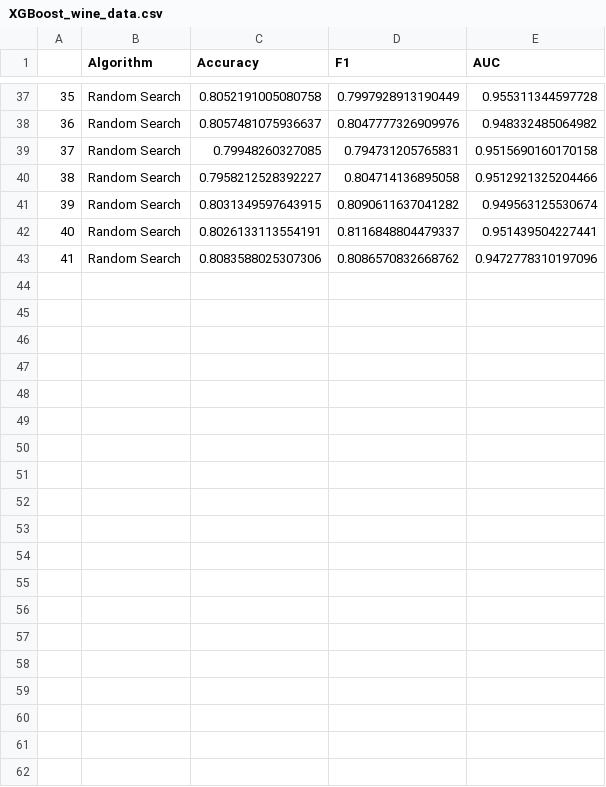
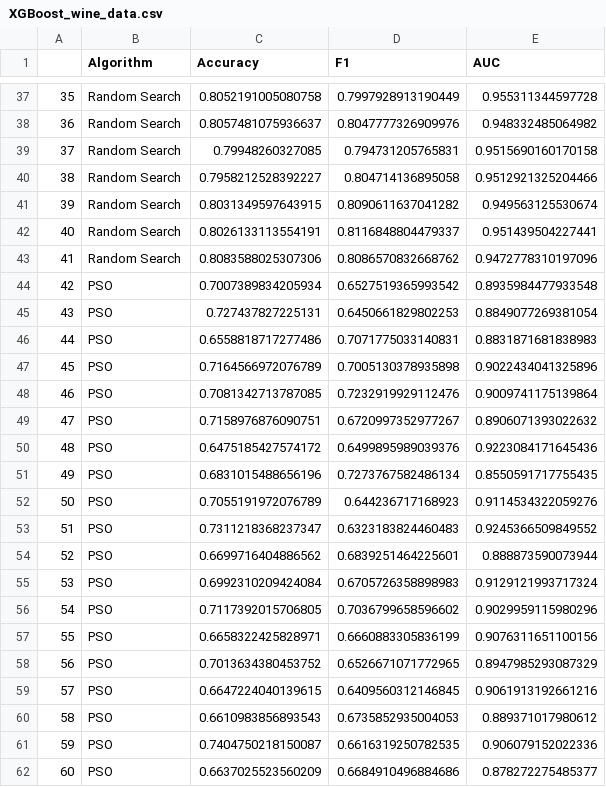
Before and after one commit to fell100/Metaheuristics_And_Tuning, a CSV file: XGBoost/XGBoost_wine_data.csv, drawn as a sheet; only a part is shown, gaps mark what is left out; the diff covers the shown part only.

```diff
--- a/XGBoost/XGBoost_wine_data.csv
+++ b/XGBoost/XGBoost_wine_data.csv
@@ -43 +43,20 @@
 41,Random Search,0.8083588025307306,0.8086570832668762,0.9472778310197096
+42,PSO,0.7007389834205934,0.6527519365993542,0.8935984477933548
+43,PSO,0.727437827225131,0.6450661829802253,0.8849077269381054
+44,PSO,0.6558818717277486,0.7071775033140831,0.8831871681838983
+45,PSO,0.7164566972076789,0.7005130378935898,0.9022434041325896
+46,PSO,0.7081342713787085,0.7232919929112476,0.9009741175139864
+47,PSO,0.7158976876090751,0.6720997352977267,0.8906071393022632
+48,PSO,0.6475185427574172,0.6499895989039376,0.9223084171645436
+49,PSO,0.6831015488656196,0.7273767582486134,0.8550591717755435
+50,PSO,0.7055191972076789,0.644236717168923,0.9114534322059276
+51,PSO,0.7311218368237347,0.6323183824460483,0.9245366509849552
+52,PSO,0.6699716404886562,0.6839251464225601,0.888873590073944
+53,PSO,0.6992310209424084,0.6705726358898983,0.9129121993717324
+54,PSO,0.7117392015706805,0.7036799658596602,0.9029959115980296
+55,PSO,0.6658322425828971,0.6660883305836199,0.9076311651100156
+56,PSO,0.7013634380453752,0.6526671071772965,0.8947985293087329
+57,PSO,0.6647224040139615,0.6409560312146845,0.9061913192661216
+58,PSO,0.6610983856893543,0.6735852935004053,0.889371017980612
+59,PSO,0.7404750218150087,0.6616319250782535,0.906079152022336
+60,PSO,0.6637025523560209,0.6684910496884686,0.878272275485377
```
Also changed, not shown: 12 added rows elsewhere in this file, 9 other files.
